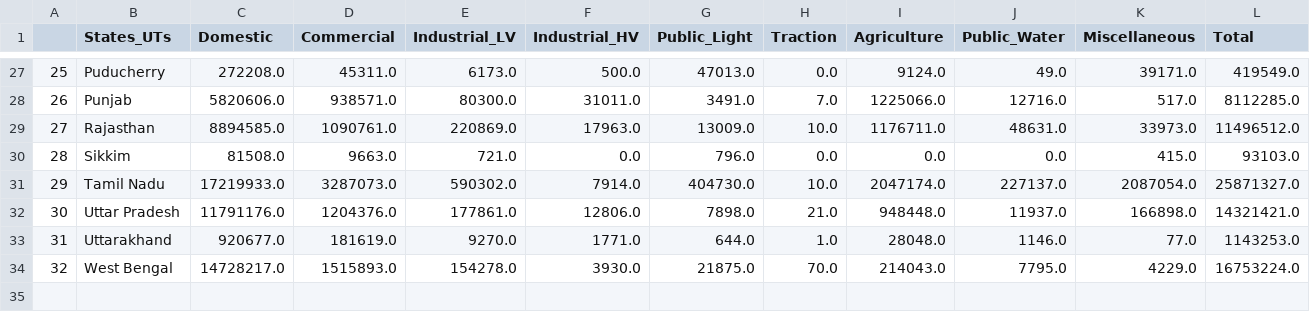
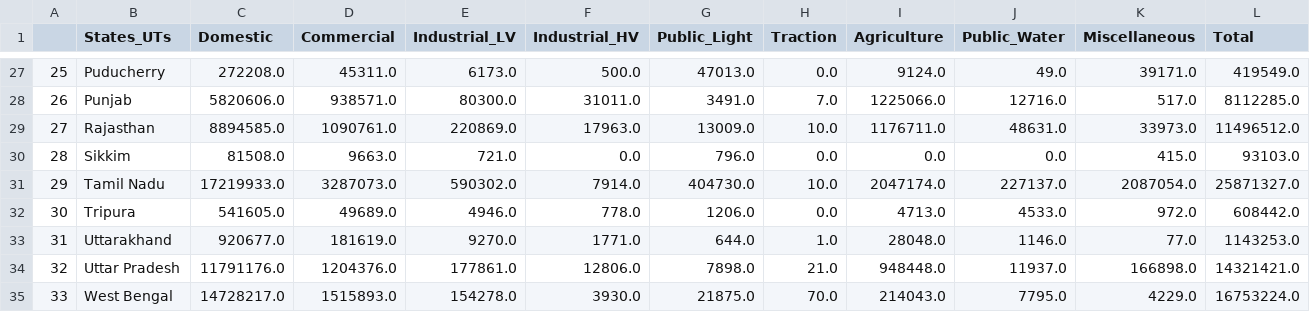
Before and after one commit to 83aqua/Project, a CSV file: Data/Consumers/processed/consumer_2014.csv, drawn as a sheet; only a part is shown, gaps mark what is left out; addresses are those after the commit; the diff names each change by its address in the sheet, - before the commit and + after, or states it on an @@ line.

```diff
--- a/Data/Consumers/processed/consumer_2014.csv
+++ b/Data/Consumers/processed/consumer_2014.csv
+row 32: 30 | Tripura | 541605.0 | 49689.0 | 4946.0 | 778.0 | 1206.0 | 0.0 | 4713.0 | 4533.0 | 972.0 | 608442.0
@@ column A renumbered from row 34 down @@
```
Also changed, not shown: Data/Consumers/processed/consumer_2015.csv, 6 other files.
